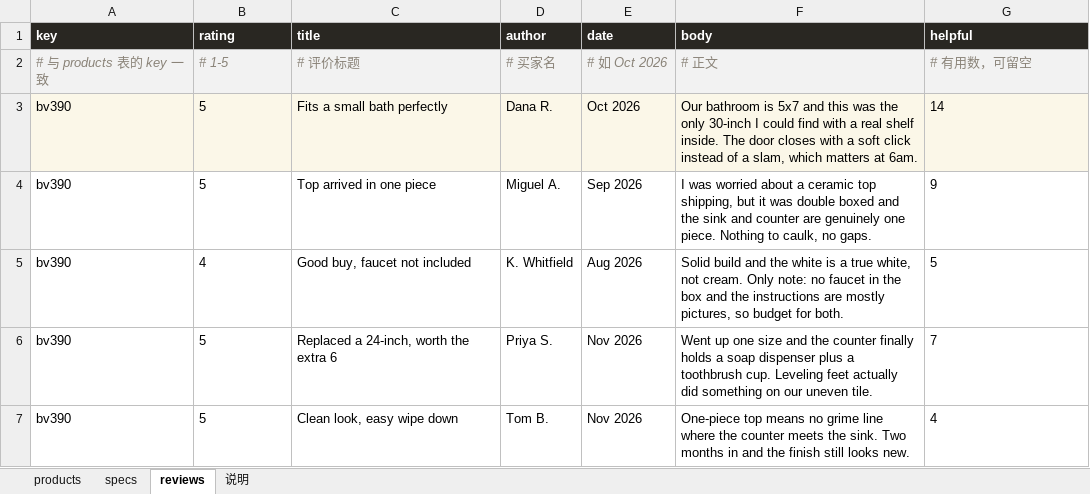
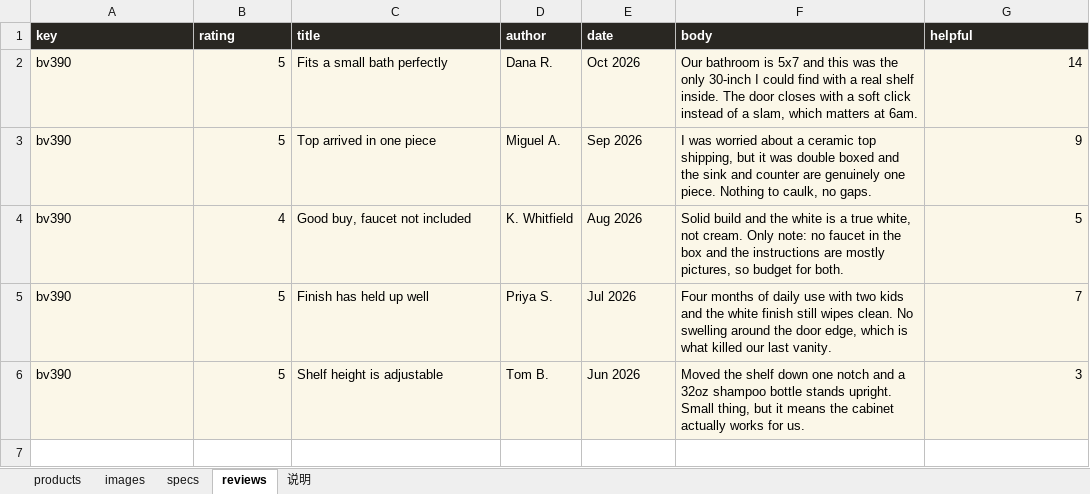
Before and after one commit to romainyang/eclife-store, an Excel workbook: new-product-template.xlsx, sheet reviews, drawn as a sheet; values as stored, in another font and other column widths than the file's, no borders; removed rows and columns are numbered as before the commit, all else as after; the diff names each change by its address in the sheet, - before the commit and + after, or states it on an @@ line.

Commit message:
feat: 图片独立成 images 表 + 两张表统一 + 外链图超 300KB 自动压缩
- make_products_xlsx.py 重写为单一 build()：products.xlsx 与 new-product-template.xlsx
  共用同一套表/列/样式/说明（各 5 张表，products 24 列、images 16 列），只差数据
- 新增 images 分表：key | Image 1..Image 15，一行一款产品，至少 5 张，Image 1 为主图；
  products 表移除 gallery 列，图片统一在 images 表维护
- excel_to_products.py：优先读 images 表（按 key 关联，空格跳过、顺序保留），
  没有该 key 的行才回退旧的 gallery 列；<5 张给中文提醒；images 表出现未知 key 报错
- build.py 新增 shrink_image：下载图 >300KB 自动压缩到 300KB 以内，
  长边缩到 1400px 后按质量阶梯(90..58)重编码；PNG 带透明优先 png/webp 保留透明通道，
  实在压不下去才铺白底转 jpg 并提示；日志输出 1375 KB -> 207 KB (jpg q90, 宽 1400)
- workflow 安装 pillow；README/说明页同步改为 images 表写法与压缩说明

```diff
--- a/new-product-template.xlsx (sheet reviews)
+++ b/new-product-template.xlsx (sheet reviews)
+sheet tab: images
-row 2: # 与 products 表的 key 一致 | # 1-5 | # 评价标题 | # 买家名 | # 如 Oct 2026 | # 正文 | # 有用数，可留空
-B2:B6 alignment: left
+B2:B6 alignment: right
-G2:G6 alignment: left
+G2:G6 alignment: right
-A3:G6 fill: none
+A3:G6 fill: #FBF7E8
-C5 (title): Replaced a 24-inch, worth the extra 6
+C5 (title): Finish has held up well
-E5 (date): Nov 2026
+E5 (date): Jul 2026
-F5 (body): Went up one size and the counter finally holds a soap dispenser plus a toothbrush cup. Leveling feet actually did something on our uneven tile.
+F5 (body): Four months of daily use with two kids and the white finish still wipes clean. No swelling around the door edge, which is what killed our last vanity.
-C6 (title): Clean look, easy wipe down
+C6 (title): Shelf height is adjustable
-E6 (date): Nov 2026
+E6 (date): Jun 2026
-F6 (body): One-piece top means no grime line where the counter meets the sink. Two months in and the finish still looks new.
+F6 (body): Moved the shelf down one notch and a 32oz shampoo bottle stands upright. Small thing, but it means the cabinet actually works for us.
-G6 (helpful): 4
+G6 (helpful): 3
```
Also changed, not shown: sheet products, sheet 说明, sheet specs, products.xlsx, 5 other files.
